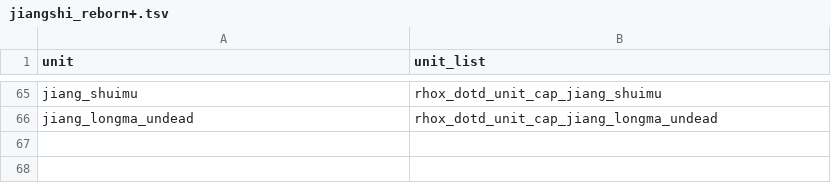
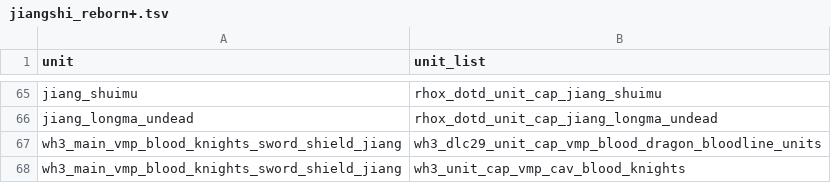
Before and after one commit to RhoxGSAINT/Dynasty-of-the-Damned, a TSV file: db/unit_to_unit_list_junctions_tables/jiangshi_reborn+.tsv, drawn as a sheet; only a part is shown, gaps mark what is left out.

```diff
--- a/db/unit_to_unit_list_junctions_tables/jiangshi_reborn+.tsv
+++ b/db/unit_to_unit_list_junctions_tables/jiangshi_reborn+.tsv
@@ -66 +66,3 @@ jiang_shuimu	rhox_dotd_unit_cap_jiang_shuimu
 jiang_longma_undead	rhox_dotd_unit_cap_jiang_longma_undead
+wh3_main_vmp_blood_knights_sword_shield_jiang	wh3_dlc29_unit_cap_vmp_blood_dragon_bloodline_units
+wh3_main_vmp_blood_knights_sword_shield_jiang	wh3_unit_cap_vmp_cav_blood_knights
```
Also changed, not shown: db/main_units_tables/jiang_groupings+.tsv, db/unit_set_to_unit_junctions_tables/jiangshi_groupings+.tsv, 17 other files.
